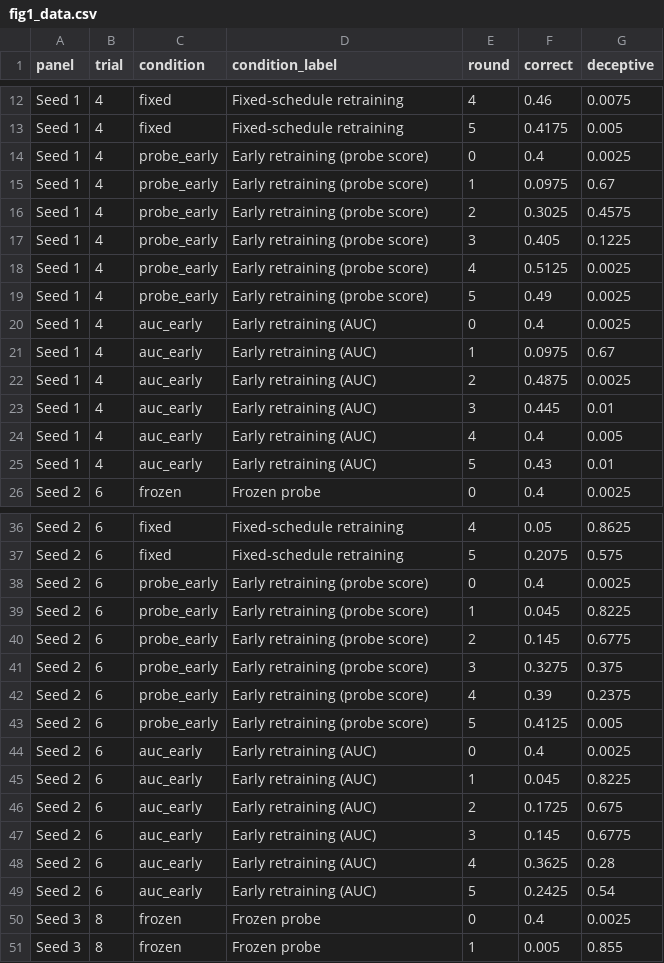
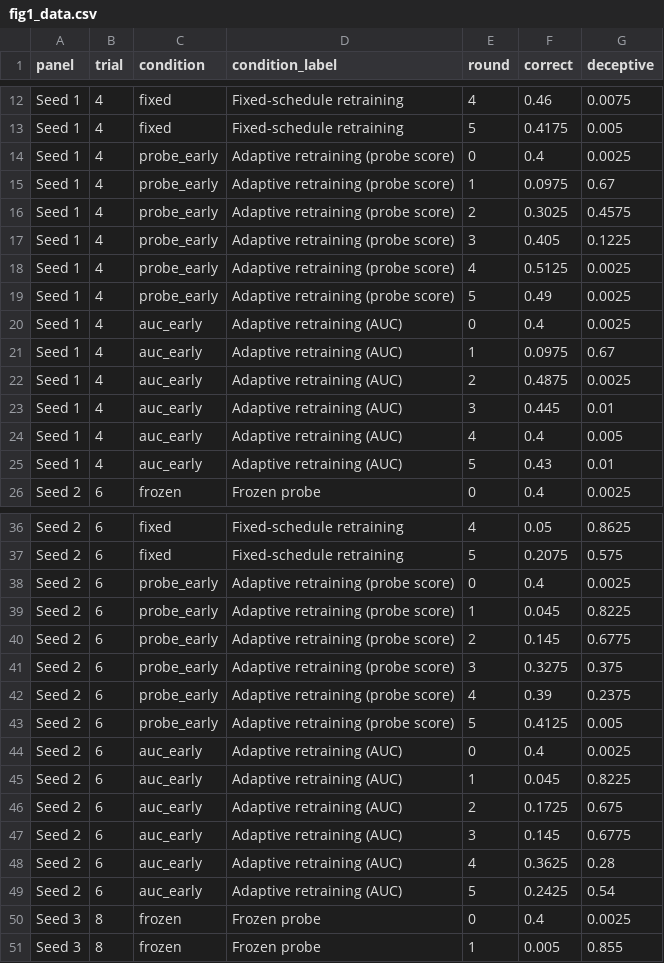
Before and after one commit to ls26/deception-detector-training, a CSV file: experiments/paper_figures/fig1_data.csv, drawn as a sheet; only a part is shown, gaps mark what is left out; the diff covers the shown part only.

Commit message:
Rename "early retraining" to "adaptive retraining" in paper figures and add titles
Adds a simplified two-condition figure 1 (make_fig1_new.py) and a shared
figure-title helper in paper_fig_common.py.

```diff
--- a/experiments/paper_figures/fig1_data.csv
+++ b/experiments/paper_figures/fig1_data.csv
@@ -13,14 +13,14 @@ Seed 1,4,fixed,Fixed-schedule retraining,4,0.46,0.0075
 Seed 1,4,fixed,Fixed-schedule retraining,5,0.4175,0.005
-Seed 1,4,probe_early,Early retraining (probe score),0,0.4,0.0025
-Seed 1,4,probe_early,Early retraining (probe score),1,0.0975,0.67
-Seed 1,4,probe_early,Early retraining (probe score),2,0.3025,0.4575
-Seed 1,4,probe_early,Early retraining (probe score),3,0.405,0.1225
-Seed 1,4,probe_early,Early retraining (probe score),4,0.5125,0.0025
-Seed 1,4,probe_early,Early retraining (probe score),5,0.49,0.0025
-Seed 1,4,auc_early,Early retraining (AUC),0,0.4,0.0025
-Seed 1,4,auc_early,Early retraining (AUC),1,0.0975,0.67
-Seed 1,4,auc_early,Early retraining (AUC),2,0.4875,0.0025
-Seed 1,4,auc_early,Early retraining (AUC),3,0.445,0.01
-Seed 1,4,auc_early,Early retraining (AUC),4,0.4,0.005
-Seed 1,4,auc_early,Early retraining (AUC),5,0.43,0.01
+Seed 1,4,probe_early,Adaptive retraining (probe score),0,0.4,0.0025
+Seed 1,4,probe_early,Adaptive retraining (probe score),1,0.0975,0.67
+Seed 1,4,probe_early,Adaptive retraining (probe score),2,0.3025,0.4575
+Seed 1,4,probe_early,Adaptive retraining (probe score),3,0.405,0.1225
+Seed 1,4,probe_early,Adaptive retraining (probe score),4,0.5125,0.0025
+Seed 1,4,probe_early,Adaptive retraining (probe score),5,0.49,0.0025
+Seed 1,4,auc_early,Adaptive retraining (AUC),0,0.4,0.0025
+Seed 1,4,auc_early,Adaptive retraining (AUC),1,0.0975,0.67
+Seed 1,4,auc_early,Adaptive retraining (AUC),2,0.4875,0.0025
+Seed 1,4,auc_early,Adaptive retraining (AUC),3,0.445,0.01
+Seed 1,4,auc_early,Adaptive retraining (AUC),4,0.4,0.005
+Seed 1,4,auc_early,Adaptive retraining (AUC),5,0.43,0.01
 Seed 2,6,frozen,Frozen probe,0,0.4,0.0025
@@ -37,14 +37,14 @@ Seed 2,6,fixed,Fixed-schedule retraining,4,0.05,0.8625
 Seed 2,6,fixed,Fixed-schedule retraining,5,0.2075,0.575
-Seed 2,6,probe_early,Early retraining (probe score),0,0.4,0.0025
-Seed 2,6,probe_early,Early retraining (probe score),1,0.045,0.8225
-Seed 2,6,probe_early,Early retraining (probe score),2,0.145,0.6775
-Seed 2,6,probe_early,Early retraining (probe score),3,0.3275,0.375
-Seed 2,6,probe_early,Early retraining (probe score),4,0.39,0.2375
-Seed 2,6,probe_early,Early retraining (probe score),5,0.4125,0.005
-Seed 2,6,auc_early,Early retraining (AUC),0,0.4,0.0025
-Seed 2,6,auc_early,Early retraining (AUC),1,0.045,0.8225
-Seed 2,6,auc_early,Early retraining (AUC),2,0.1725,0.675
-Seed 2,6,auc_early,Early retraining (AUC),3,0.145,0.6775
-Seed 2,6,auc_early,Early retraining (AUC),4,0.3625,0.28
-Seed 2,6,auc_early,Early retraining (AUC),5,0.2425,0.54
+Seed 2,6,probe_early,Adaptive retraining (probe score),0,0.4,0.0025
+Seed 2,6,probe_early,Adaptive retraining (probe score),1,0.045,0.8225
+Seed 2,6,probe_early,Adaptive retraining (probe score),2,0.145,0.6775
+Seed 2,6,probe_early,Adaptive retraining (probe score),3,0.3275,0.375
+Seed 2,6,probe_early,Adaptive retraining (probe score),4,0.39,0.2375
+Seed 2,6,probe_early,Adaptive retraining (probe score),5,0.4125,0.005
+Seed 2,6,auc_early,Adaptive retraining (AUC),0,0.4,0.0025
+Seed 2,6,auc_early,Adaptive retraining (AUC),1,0.045,0.8225
+Seed 2,6,auc_early,Adaptive retraining (AUC),2,0.1725,0.675
+Seed 2,6,auc_early,Adaptive retraining (AUC),3,0.145,0.6775
+Seed 2,6,auc_early,Adaptive retraining (AUC),4,0.3625,0.28
+Seed 2,6,auc_early,Adaptive retraining (AUC),5,0.2425,0.54
 Seed 3,8,frozen,Frozen probe,0,0.4,0.0025
```
Also changed, not shown: 12 edited cells elsewhere in this file, experiments/paper_figures/fig2a_data.csv, experiments/paper_figures/fig2a_full_data.csv, 27 other files.
